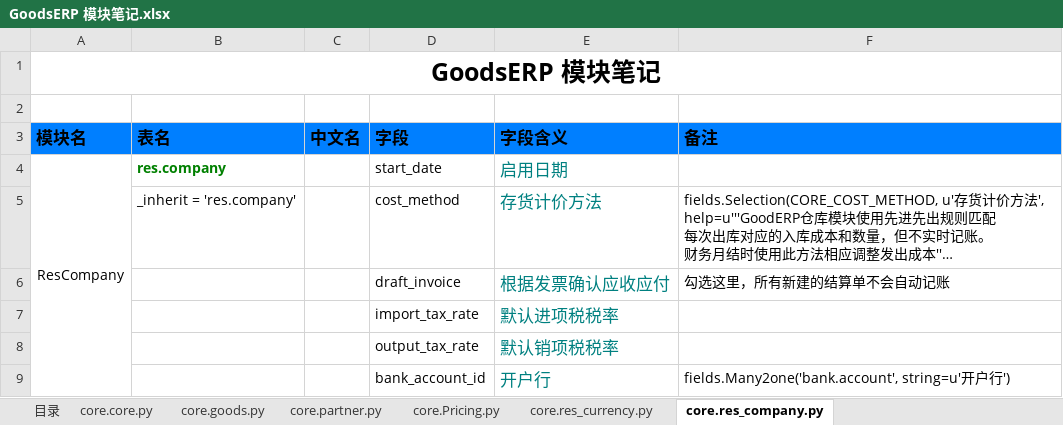
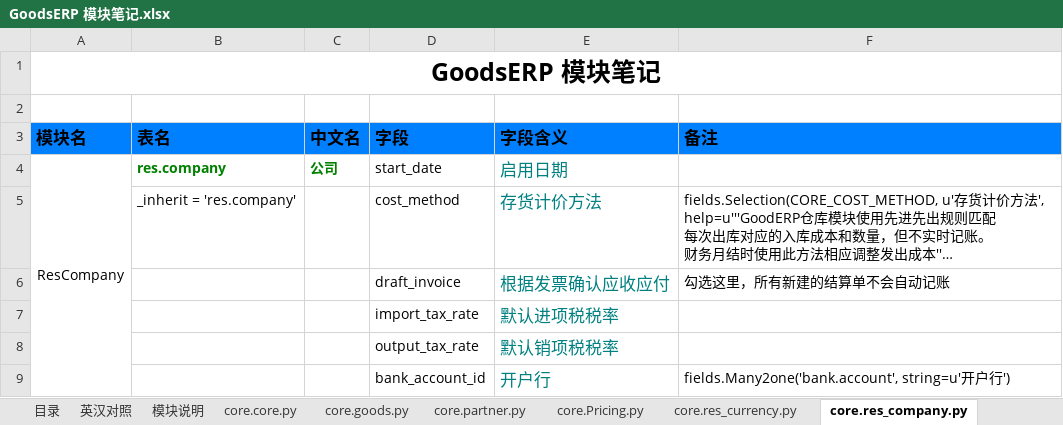
Before and after one commit to pchaos/others, an Excel workbook: python/odoo/GoodsERP 模块笔记.xlsx, sheet core.res_company.py, drawn as a sheet; only a part is shown; long unchanged cells end in …; values as stored, in another font and other column widths than the file's, no borders; the diff names each change by its address in the sheet, - before the commit and + after, or states it on an @@ line.

```diff
--- a/python/odoo/GoodsERP 模块笔记.xlsx (sheet core.res_company.py)
+++ b/python/odoo/GoodsERP 模块笔记.xlsx (sheet core.res_company.py)
+sheet tab: 英汉对照
+sheet tab: 模块说明
-C4 (中文名): (empty)
+C4 (中文名): 公司
```
Also changed, not shown: sheet 目录, sheet core.goods.py, sheet core.core.py, other sheet tabs.
